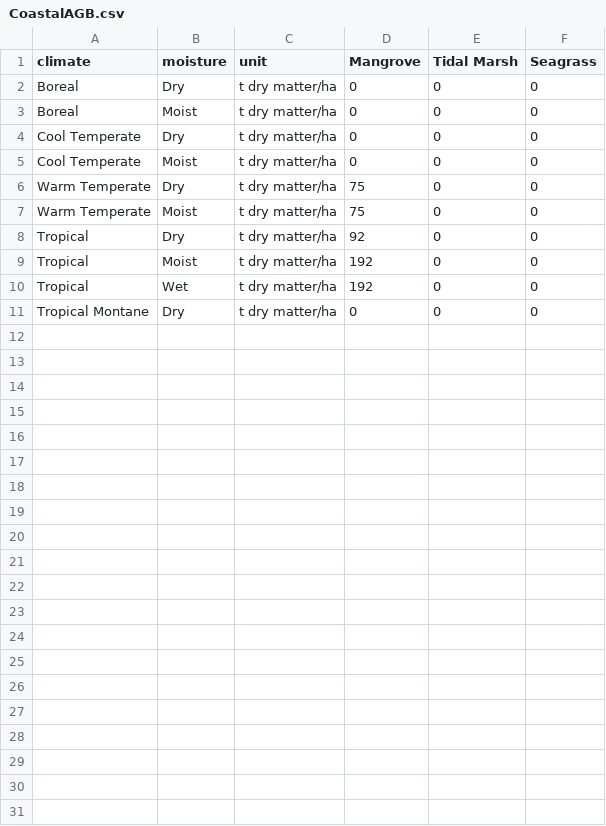
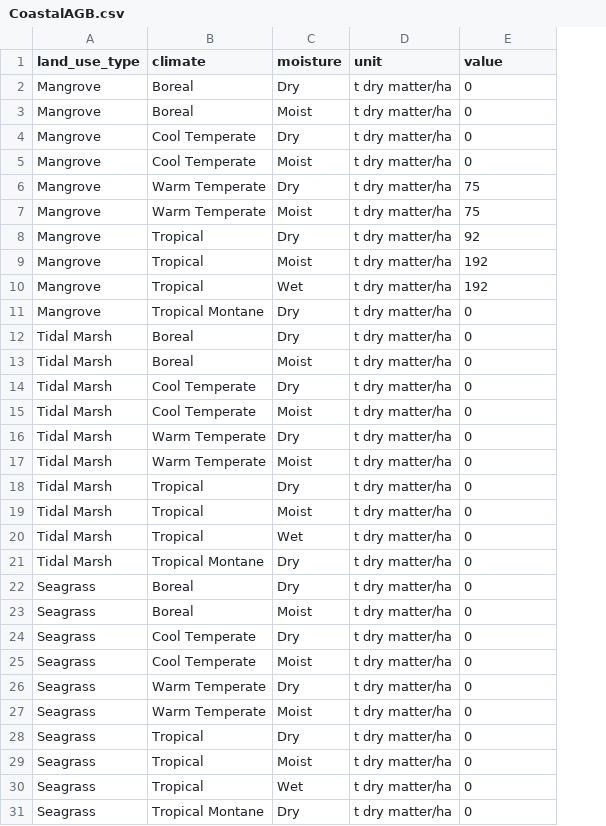
Before and after one commit to un-fao/exact-django-webapp, a CSV file: djangoexact/scripts/ipcc_data/CoastalAGB.csv, drawn as a sheet; removed rows and columns are numbered as before the commit, all else as after; the diff names each change by its address in the sheet, - before the commit and + after, or states it on an @@ line.

```diff
--- a/djangoexact/scripts/ipcc_data/CoastalAGB.csv
+++ b/djangoexact/scripts/ipcc_data/CoastalAGB.csv
+column A (land_use_type), rows 12-21: all Tidal Marsh
-column D (Mangrove), rows 2-11: 0 | 0 | 0 | 0 | 75 | 75 | 92 | 192 | 192 | 0
-column F (Seagrass), rows 2-11: all 0
-E1: Tidal Marsh
+E1: value
+row 2: Mangrove | Boreal | Dry | t dry matter/ha | 0
+row 3: Mangrove | Boreal | Moist | t dry matter/ha | 0
+row 4: Mangrove | Cool Temperate | Dry | t dry matter/ha | 0
+row 5: Mangrove | Cool Temperate | Moist | t dry matter/ha | 0
+row 6: Mangrove | Warm Temperate | Dry | t dry matter/ha | 75
+row 7: Mangrove | Warm Temperate | Moist | t dry matter/ha | 75
+row 8: Mangrove | Tropical | Dry | t dry matter/ha | 92
+row 9: Mangrove | Tropical | Moist | t dry matter/ha | 192
+row 10: Mangrove | Tropical | Wet | t dry matter/ha | 192
+row 11: Mangrove | Tropical Montane | Dry | t dry matter/ha | 0
+row 22: Seagrass | Boreal | Dry | t dry matter/ha | 0
+row 23: Seagrass | Boreal | Moist | t dry matter/ha | 0
+row 24: Seagrass | Cool Temperate | Dry | t dry matter/ha | 0
+row 25: Seagrass | Cool Temperate | Moist | t dry matter/ha | 0
+row 26: Seagrass | Warm Temperate | Dry | t dry matter/ha | 0
+row 27: Seagrass | Warm Temperate | Moist | t dry matter/ha | 0
+row 28: Seagrass | Tropical | Dry | t dry matter/ha | 0
+row 29: Seagrass | Tropical | Moist | t dry matter/ha | 0
+row 30: Seagrass | Tropical | Wet | t dry matter/ha | 0
+row 31: Seagrass | Tropical Montane | Dry | t dry matter/ha | 0
```
Also changed, not shown: djangoexact/scripts/ipcc_data/CoastalBGB.csv, 1 other file.
